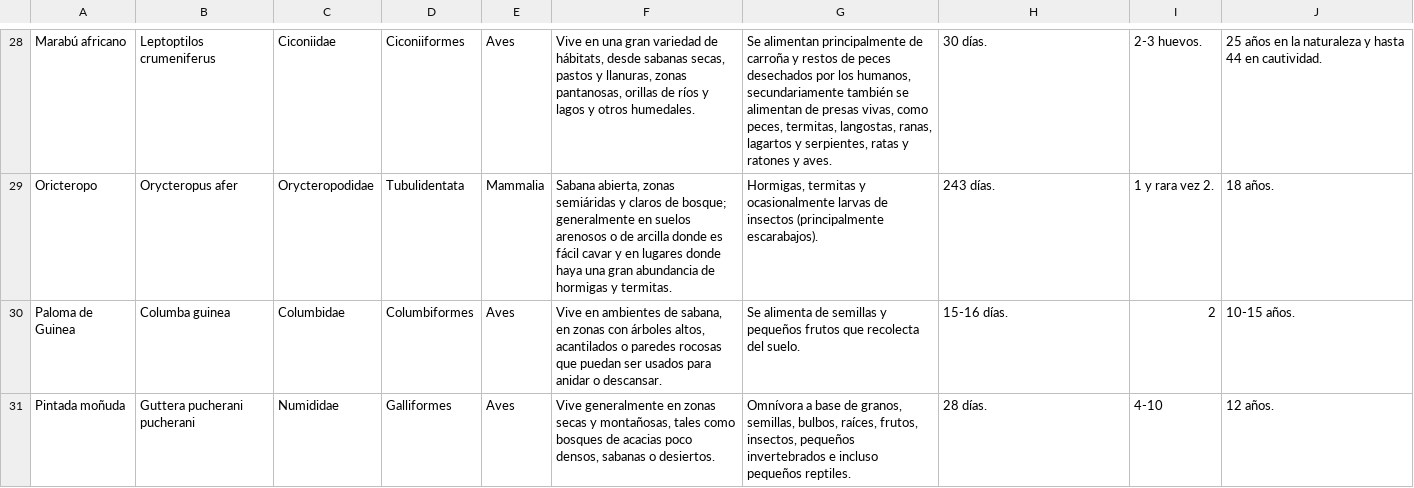
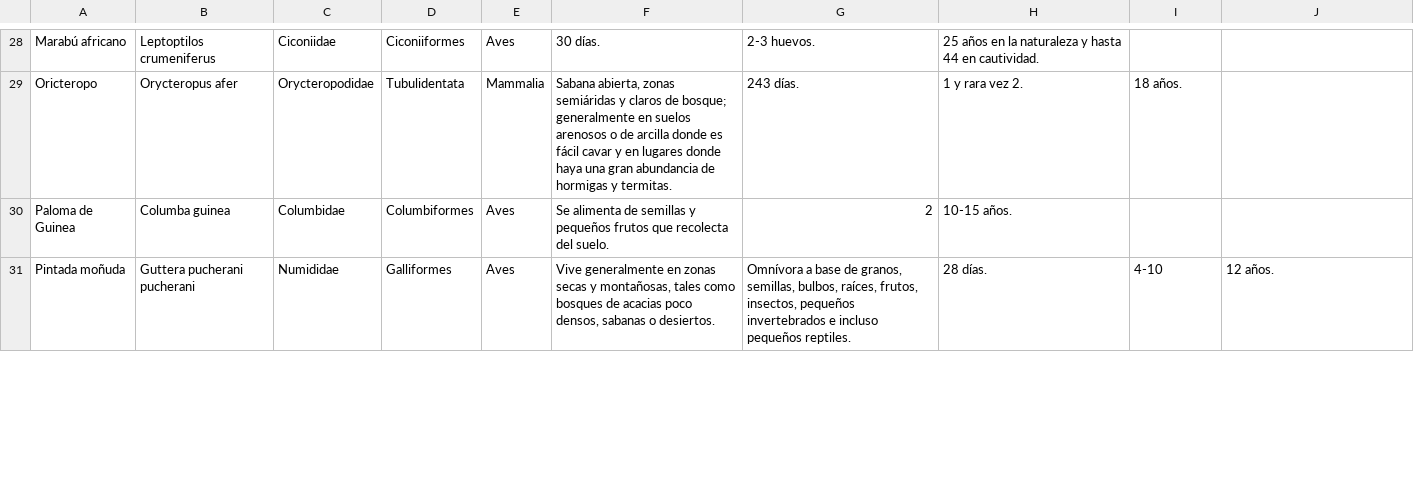
Before and after one commit to Alannegra/Animal, a CSV file: Animal.csv, drawn as a sheet; only a part is shown, gaps mark what is left out; the diff covers the shown part only; the diff names each change by its address in the sheet, - before the commit and + after, or states it on an @@ line.

```diff
--- a/Animal.csv
+++ b/Animal.csv
-F28: Vive en una gran variedad de hábitats, desde sabanas secas, pastos y llanuras, zonas pantanosas, orillas de ríos y lagos y otros humedales.
+F28: 30 días.
-G28: Se alimentan principalmente de carroña y restos de peces desechados por los humanos, secundariamente también se alimentan de presas vivas, como peces, termitas, langostas, ranas, lagartos y serpientes, ratas y ratones y aves.
+G28: 2-3 huevos.
-H28: 30 días.
+H28: 25 años en la naturaleza y hasta 44 en cautividad.
-I28: 2-3 huevos.
+I28: (empty)
-J28: 25 años en la naturaleza y hasta 44 en cautividad.
+J28: (empty)
-G29: Hormigas, termitas y ocasionalmente larvas de insectos (principalmente escarabajos).
+G29: 243 días.
-H29: 243 días.
+H29: 1 y rara vez 2.
-I29: 1 y rara vez 2.
+I29: 18 años.
-J29: 18 años.
+J29: (empty)
-F30: Vive en ambientes de sabana, en zonas con árboles altos, acantilados o paredes rocosas que puedan ser usados para anidar o descansar.
+F30: Se alimenta de semillas y pequeños frutos que recolecta del suelo.
-G30: Se alimenta de semillas y pequeños frutos que recolecta del suelo.
+G30: 2
-H30: 15-16 días.
+H30: 10-15 años.
-I30: 2
+I30: (empty)
-J30: 10-15 años.
+J30: (empty)
```
Also changed, not shown: 1 added row, 1 removed row and 108 edited cells elsewhere in this file.
